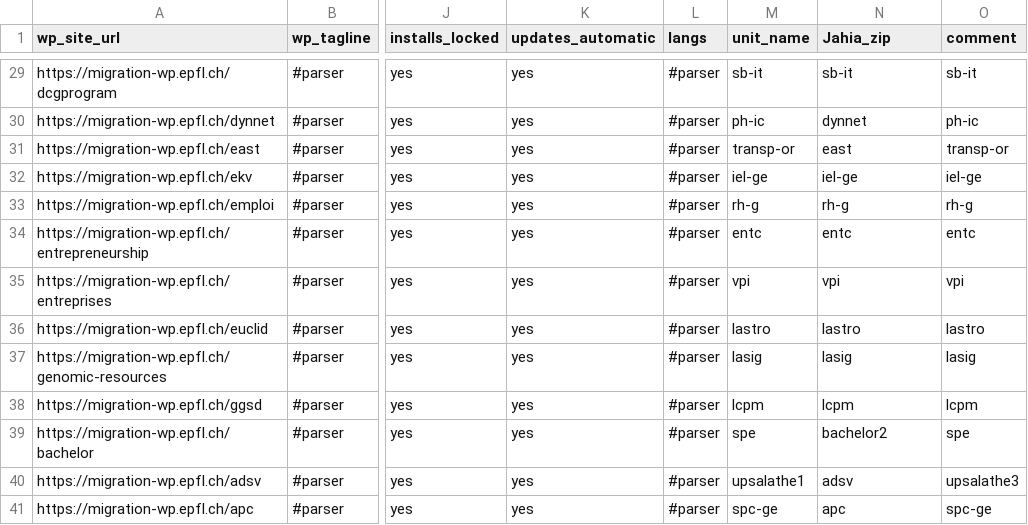
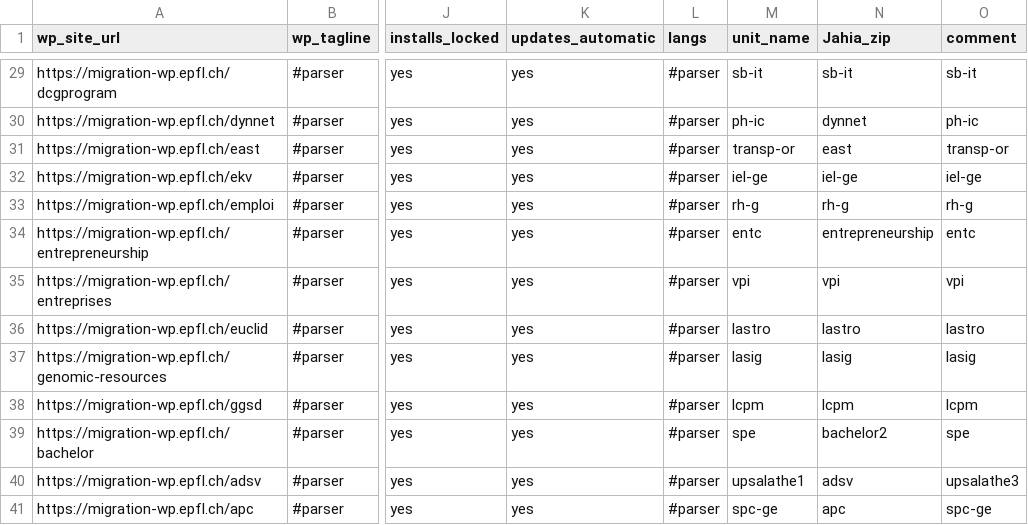
Before and after one commit to epfl-si/jahia2wp, a CSV file: data/csv/migrations-lot1.csv, drawn as a sheet; only a part is shown, gaps mark what is left out; the diff names each change by its address in the sheet, - before the commit and + after, or states it on an @@ line.

Commit message:
fix truth source again

```diff
--- a/data/csv/migrations-lot1.csv
+++ b/data/csv/migrations-lot1.csv
-N34 (Jahia_zip): entc
+N34 (Jahia_zip): entrepreneurship
```
